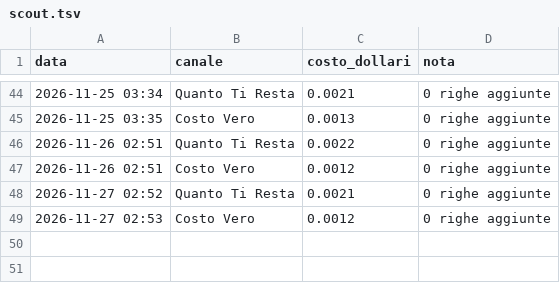
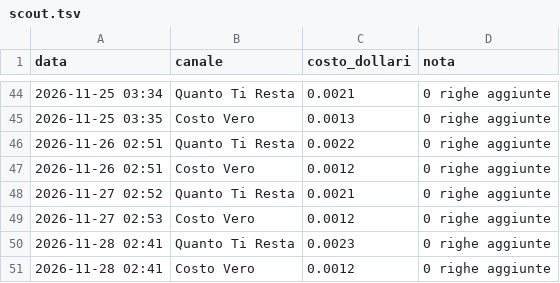
Before and after one commit to gggweb23-gif/ambience, a TSV file: coach/costi/scout.tsv, drawn as a sheet; only a part is shown, gaps mark what is left out; the diff names each change by its address in the sheet, - before the commit and + after, or states it on an @@ line.

Commit message:
Costi scout

```diff
--- a/coach/costi/scout.tsv
+++ b/coach/costi/scout.tsv
+row 50: 2026-11-28 02:41 | Quanto Ti Resta | 0.0023 | 0 righe aggiunte
+row 51: 2026-11-28 02:41 | Costo Vero | 0.0012 | 0 righe aggiunte
```
